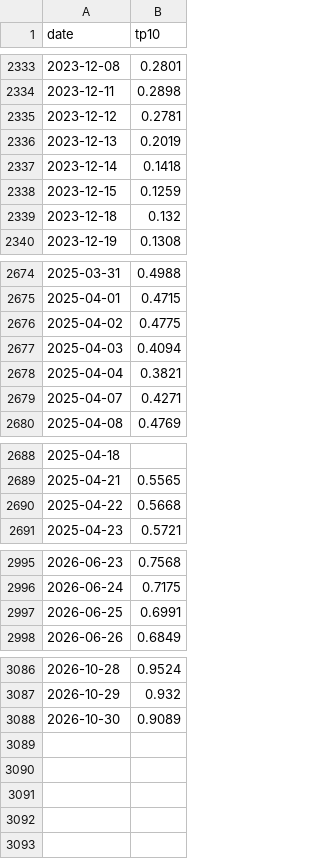
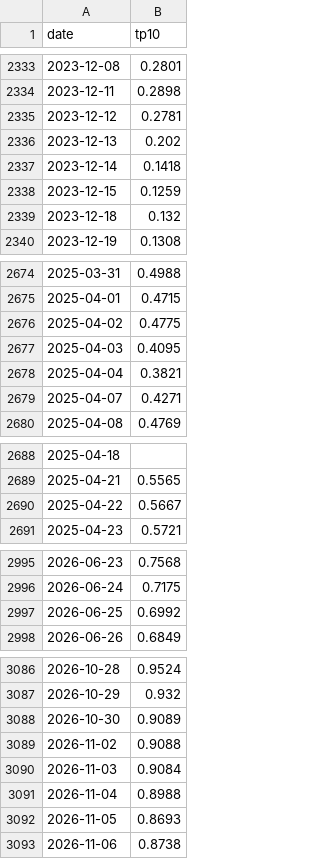
Before and after one commit to Qingfeng-AI/hq-panel, a CSV file: data/raw/fred/tp10.csv, drawn as a sheet; only a part is shown, gaps mark what is left out.

```diff
--- a/data/raw/fred/tp10.csv
+++ b/data/raw/fred/tp10.csv
@@ -2335,3 +2335,3 @@ date,tp10
 2023-12-12,0.2781
-2023-12-13,0.2019
+2023-12-13,0.202
 2023-12-14,0.1418
@@ -2676,3 +2676,3 @@ date,tp10
 2025-04-02,0.4775
-2025-04-03,0.4094
+2025-04-03,0.4095
 2025-04-04,0.3821
@@ -2689,3 +2689,3 @@ date,tp10
 2025-04-21,0.5565
-2025-04-22,0.5668
+2025-04-22,0.5667
 2025-04-23,0.5721
@@ -2996,3 +2996,3 @@ date,tp10
 2026-06-24,0.7175
-2026-06-25,0.6991
+2026-06-25,0.6992
 2026-06-26,0.6849
@@ -3088 +3088,6 @@ date,tp10
 2026-10-30,0.9089
+2026-11-02,0.9088
+2026-11-03,0.9084
+2026-11-04,0.8988
+2026-11-05,0.8693
+2026-11-06,0.8738
```
Also changed, not shown: data/cqi_daily.csv, data/panel_daily.csv, 19 other files.
